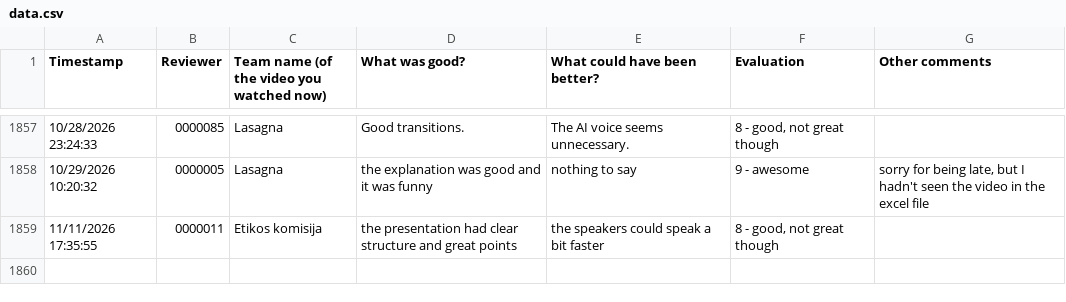
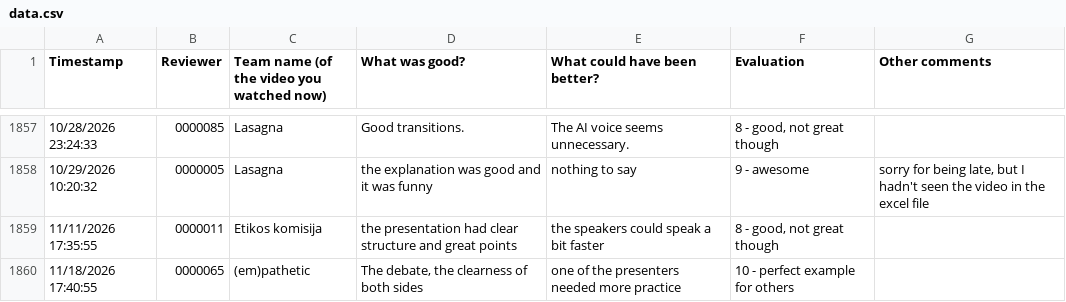
Before and after one commit to edva-code/epc-feedback-dashboard, a CSV file: data.csv, drawn as a sheet; only a part is shown, gaps mark what is left out; the diff names each change by its address in the sheet, - before the commit and + after, or states it on an @@ line.

```diff
--- a/data.csv
+++ b/data.csv
+row 1860: 11/18/2026 17:40:55 | 0000065 | (em)pathetic | The debate, the clearness of both sides | one of the presenters needed more practice | 10 - perfect example for others
```
Also changed, not shown: 2 other files.
